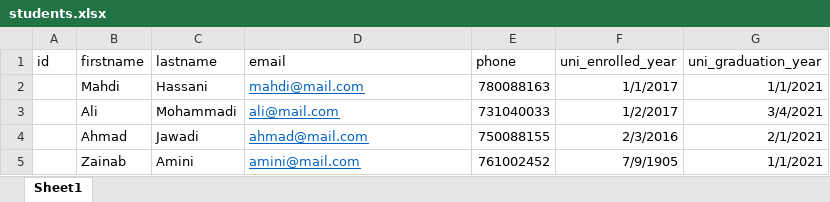
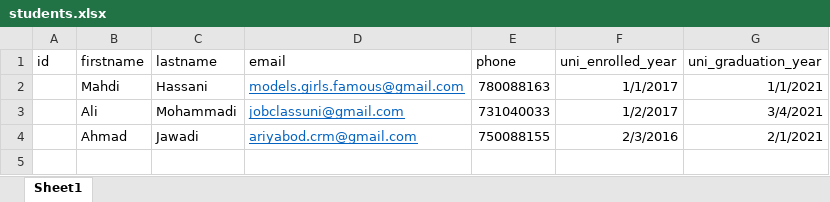
Before and after one commit to mahdihassani12/job-board-laravel, an Excel workbook: students.xlsx, sheet Sheet1, drawn as a sheet; values as stored, in another font and other column widths than the file's, no borders; the diff names each change by its address in the sheet, - before the commit and + after, or states it on an @@ line.

Commit message:
exporting to excel

```diff
--- a/students.xlsx (sheet Sheet1)
+++ b/students.xlsx (sheet Sheet1)
-D2 (email): mahdi@mail.com
+D2 (email): models.girls.famous@gmail.com
-D3 (email): ali@mail.com
+D3 (email): jobclassuni@gmail.com
-D4 (email): ahmad@mail.com
+D4 (email): ariyabod.crm@gmail.com
-row 5:  | Zainab | Amini | amini@mail.com | 761002452 | 7/9/1905 | 1/1/2021
```
Also changed, not shown: 10 other files.
